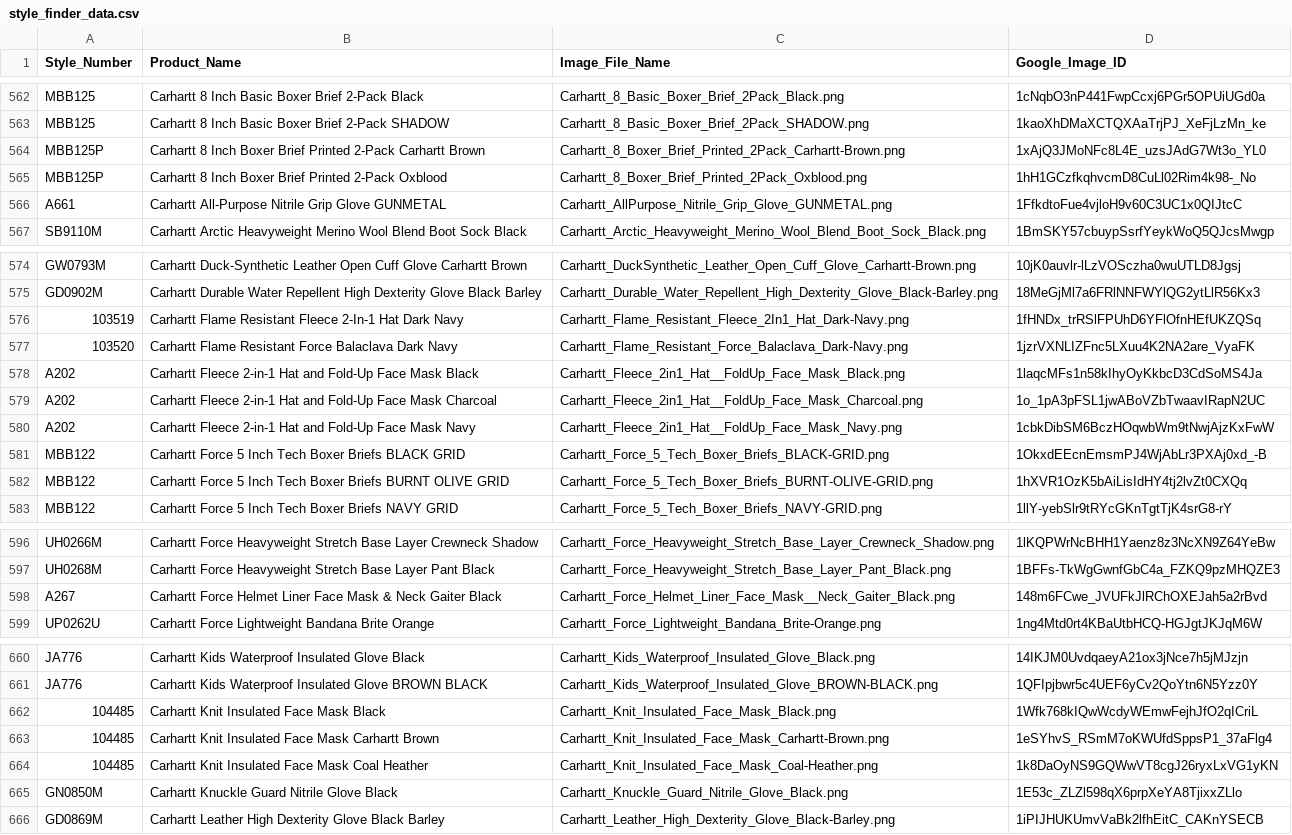
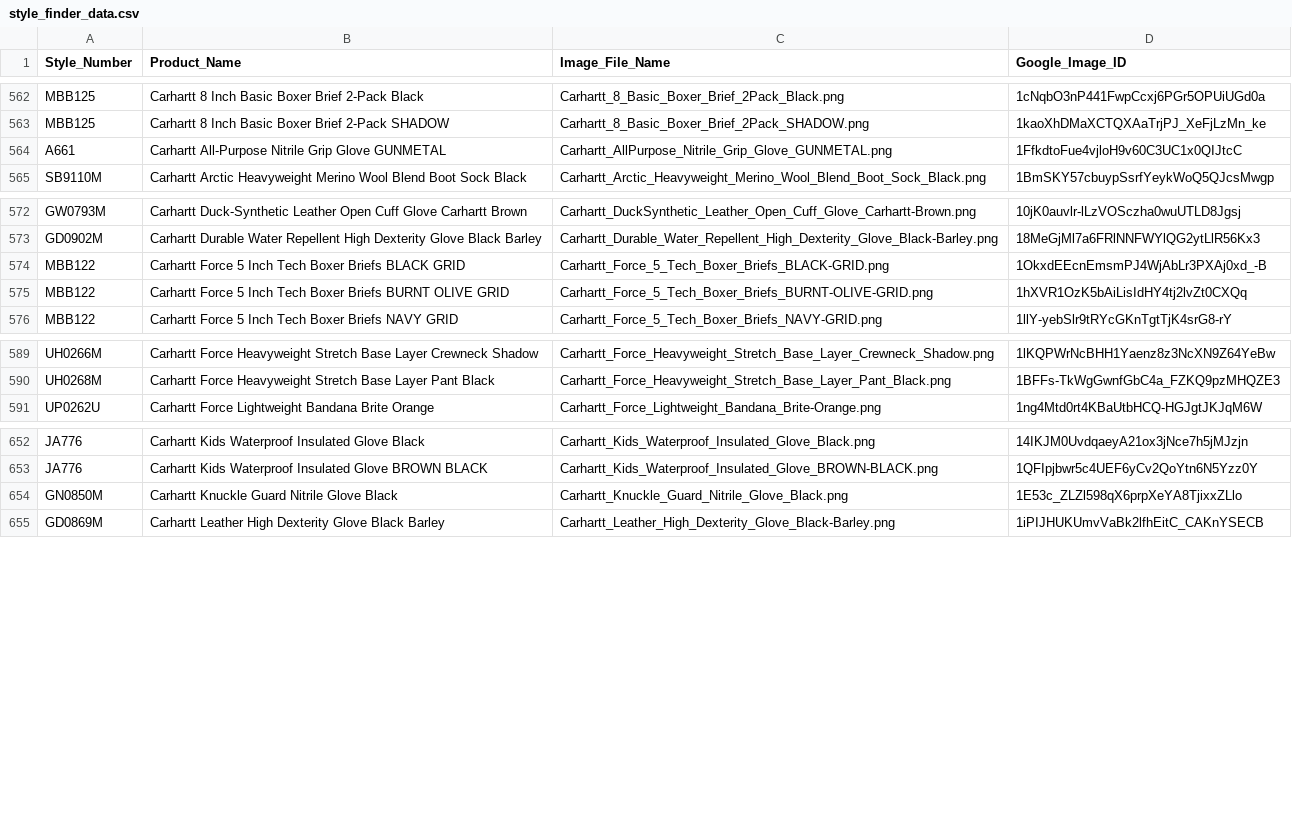
Before and after one commit to petebanta/style_finder, a CSV file: style_finder_data.csv, drawn as a sheet; only a part is shown, gaps mark what is left out; the diff names each change by its address in the sheet, - before the commit and + after, or states it on an @@ line.

Commit message:
REMOVED NON-GORDINI STYLES
FROM CARHARTT PRODUCTS FACE MASKS

```diff
--- a/style_finder_data.csv
+++ b/style_finder_data.csv
-row 564: MBB125P | Carhartt 8 Inch Boxer Brief Printed 2-Pack Carhartt Brown | Carhartt_8_Boxer_Brief_Printed_2Pack_Carhartt-Brown.png | 1xAjQ3JMoNFc8L4E_uzsJAdG7Wt3o_YL0
-row 565: MBB125P | Carhartt 8 Inch Boxer Brief Printed 2-Pack Oxblood | Carhartt_8_Boxer_Brief_Printed_2Pack_Oxblood.png | 1hH1GCzfkqhvcmD8CuLl02Rim4k98-_No
-row 576: 103519 | Carhartt Flame Resistant Fleece 2-In-1 Hat Dark Navy | Carhartt_Flame_Resistant_Fleece_2In1_Hat_Dark-Navy.png | 1fHNDx_trRSlFPUhD6YFlOfnHEfUKZQSq
-row 577: 103520 | Carhartt Flame Resistant Force Balaclava Dark Navy | Carhartt_Flame_Resistant_Force_Balaclava_Dark-Navy.png | 1jzrVXNLIZFnc5LXuu4K2NA2are_VyaFK
-row 578: A202 | Carhartt Fleece 2-in-1 Hat and Fold-Up Face Mask Black | Carhartt_Fleece_2in1_Hat__FoldUp_Face_Mask_Black.png | 1laqcMFs1n58kIhyOyKkbcD3CdSoMS4Ja
-row 579: A202 | Carhartt Fleece 2-in-1 Hat and Fold-Up Face Mask Charcoal | Carhartt_Fleece_2in1_Hat__FoldUp_Face_Mask_Charcoal.png | 1o_1pA3pFSL1jwABoVZbTwaavIRapN2UC
-row 580: A202 | Carhartt Fleece 2-in-1 Hat and Fold-Up Face Mask Navy | Carhartt_Fleece_2in1_Hat__FoldUp_Face_Mask_Navy.png | 1cbkDibSM6BczHOqwbWm9tNwjAjzKxFwW
-row 598: A267 | Carhartt Force Helmet Liner Face Mask & Neck Gaiter Black | Carhartt_Force_Helmet_Liner_Face_Mask__Neck_Gaiter_Black.png | 148m6FCwe_JVUFkJlRChOXEJah5a2rBvd
-row 662: 104485 | Carhartt Knit Insulated Face Mask Black | Carhartt_Knit_Insulated_Face_Mask_Black.png | 1Wfk768kIQwWcdyWEmwFejhJfO2qICriL
-row 663: 104485 | Carhartt Knit Insulated Face Mask Carhartt Brown | Carhartt_Knit_Insulated_Face_Mask_Carhartt-Brown.png | 1eSYhvS_RSmM7oKWUfdSppsP1_37aFlg4
-row 664: 104485 | Carhartt Knit Insulated Face Mask Coal Heather | Carhartt_Knit_Insulated_Face_Mask_Coal-Heather.png | 1k8DaOyNS9GQWwVT8cgJ26ryxLxVG1yKN
```
